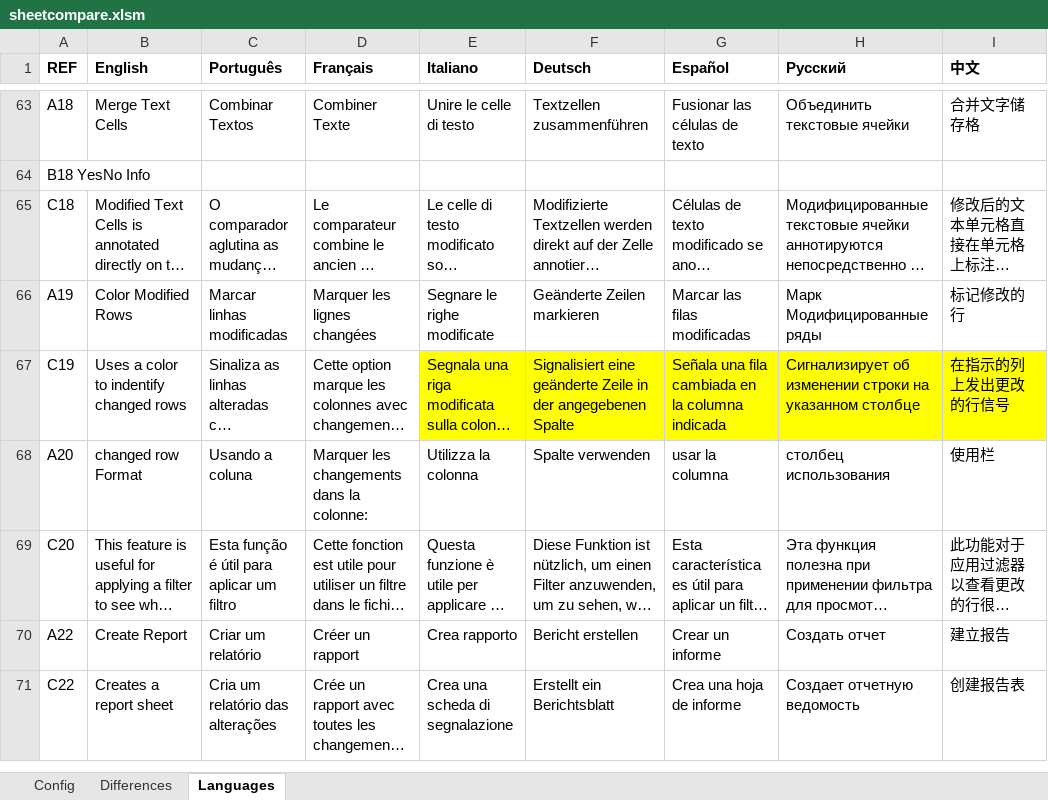
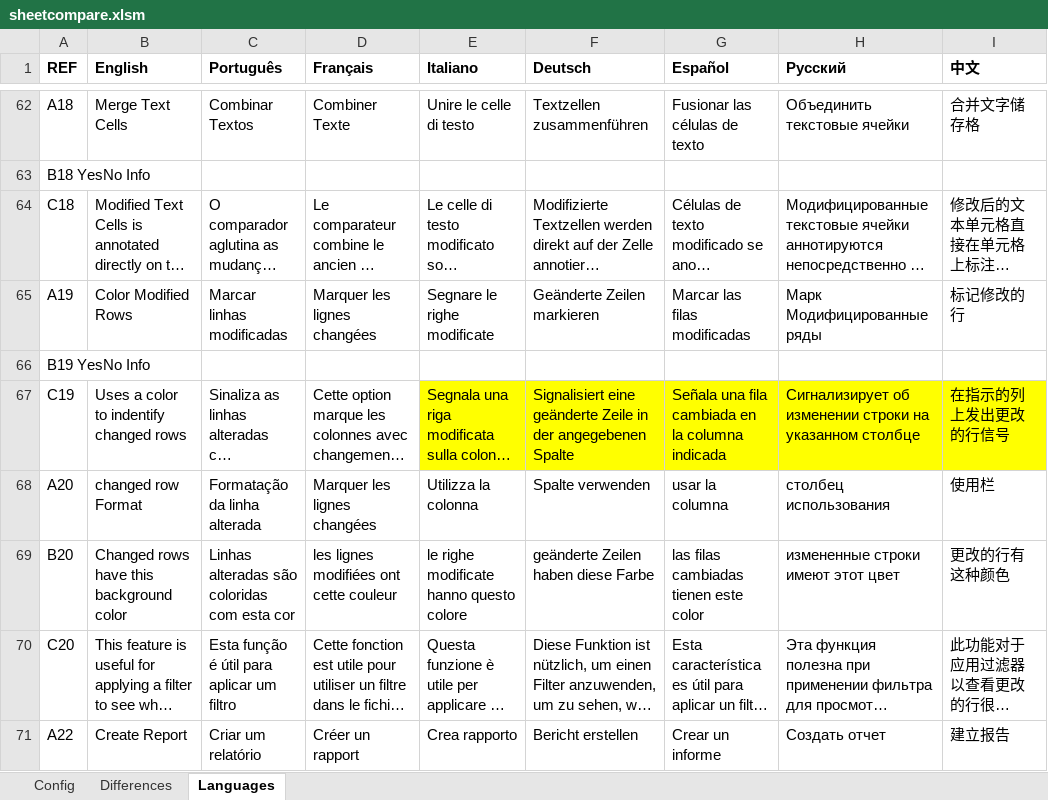
Before and after one commit to nunobrum/ExcelComparator, an Excel workbook: sheetcompare.xlsm, sheet Languages, drawn as a sheet; only a part is shown, gaps mark what is left out; the shorter side is filled out with more unchanged rows; long unchanged cells end in …; values as stored, in another font and other column widths than the file's, no borders; the diff covers the shown part only; the diff names each change by its address in the sheet, - before the commit and + after, or states it on an @@ line.

Commit message:
Version 2.3 (26 July 2022)  * Corrections on the text merge functionality  * Marking modified rows by color instead of reserving a column  * Small improvements on configuration sheet

```diff
--- a/sheetcompare.xlsm (sheet Languages)
+++ b/sheetcompare.xlsm (sheet Languages)
+row 66: B19 YesNo Info
-C68 (Português): Usando a coluna
+C68 (Português): Formatação da linha alterada
-D68 (Français): Marquer les changements dans la colonne:
+D68 (Français): Marquer les lignes changées
+row 69: B20 | Changed rows have this background color | Linhas alteradas são coloridas com esta cor | les lignes modifiées ont cette couleur | le righe modificate hanno questo colore | geänderte Zeilen haben diese Farbe | las filas cambiadas tienen este color | измененные строки имеют этот цвет | 更改的行有这种颜色
```
Also changed, not shown: 2 added rows, 1 removed row and 2 edited cells elsewhere in this sheet, sheet Config, charts or pictures, 5 other files.
